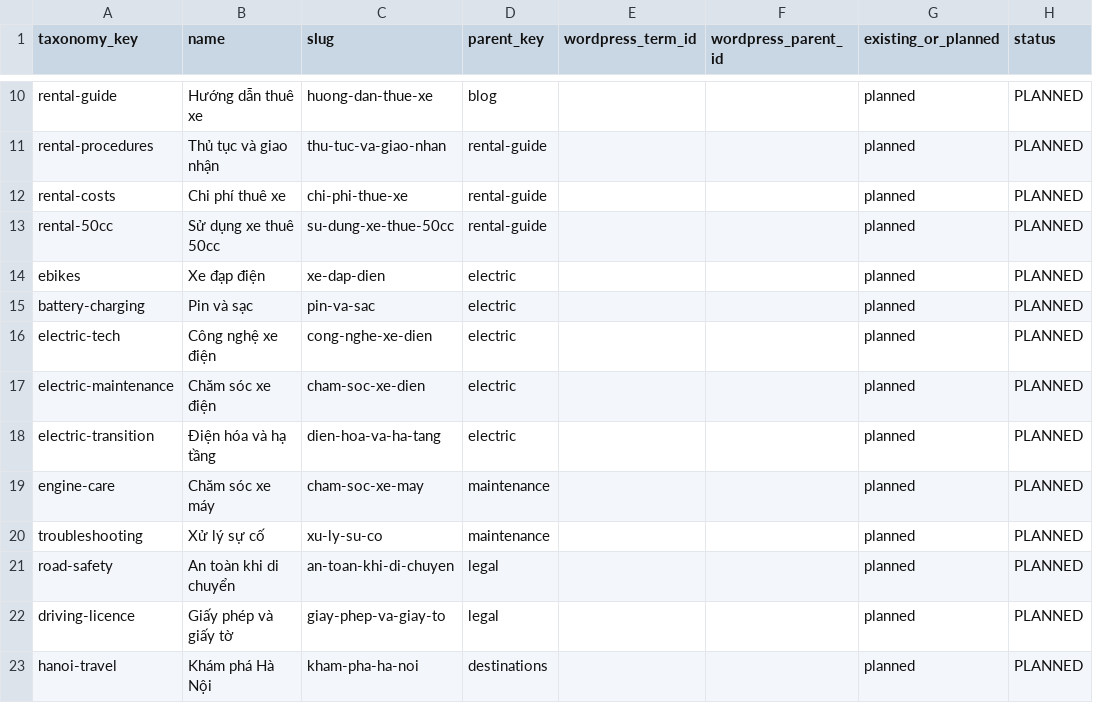
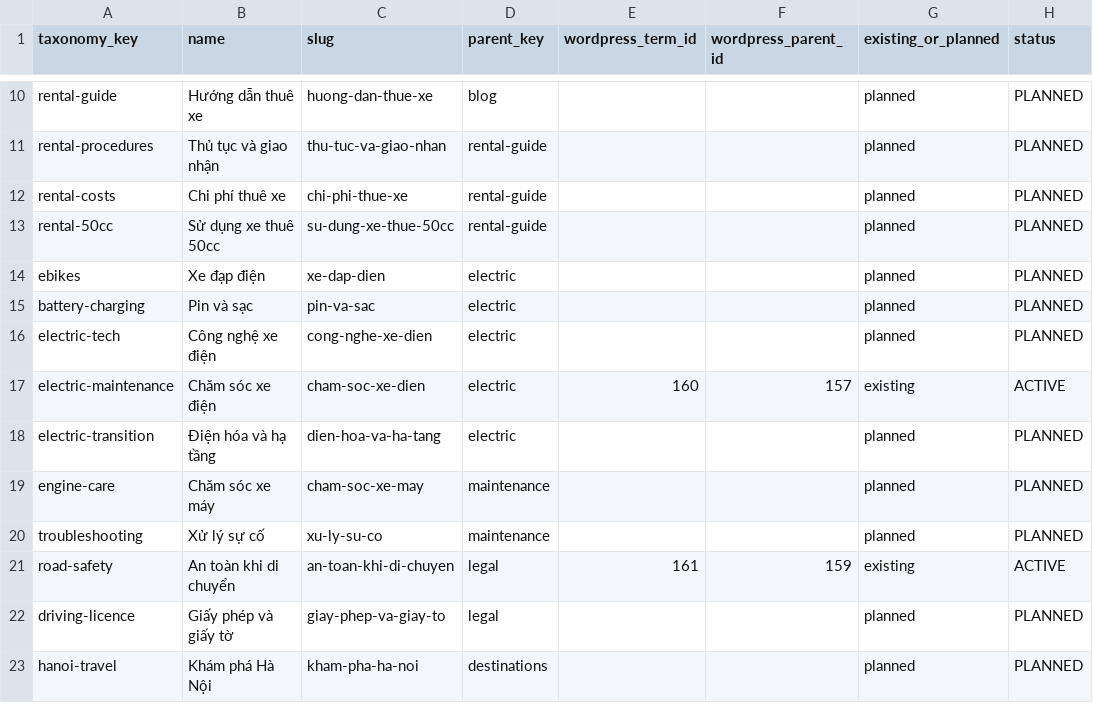
Before and after one commit to thuexemayhanoi/wp-writer, a CSV file: reports/existing-taxonomy-matrix.csv, drawn as a sheet; only a part is shown, gaps mark what is left out.

```diff
--- a/reports/existing-taxonomy-matrix.csv
+++ b/reports/existing-taxonomy-matrix.csv
@@ -16,3 +16,3 @@ battery-charging,Pin và sạc,pin-va-sac,electric,,,planned,PLANNED
 electric-tech,Công nghệ xe điện,cong-nghe-xe-dien,electric,,,planned,PLANNED
-electric-maintenance,Chăm sóc xe điện,cham-soc-xe-dien,electric,,,planned,PLANNED
+electric-maintenance,Chăm sóc xe điện,cham-soc-xe-dien,electric,160,157,existing,ACTIVE
 electric-transition,Điện hóa và hạ tầng,dien-hoa-va-ha-tang,electric,,,planned,PLANNED
@@ -20,3 +20,3 @@ engine-care,Chăm sóc xe máy,cham-soc-xe-may,maintenance,,,planned,PLANNED
 troubleshooting,Xử lý sự cố,xu-ly-su-co,maintenance,,,planned,PLANNED
-road-safety,An toàn khi di chuyển,an-toan-khi-di-chuyen,legal,,,planned,PLANNED
+road-safety,An toàn khi di chuyển,an-toan-khi-di-chuyen,legal,161,159,existing,ACTIVE
 driving-licence,Giấy phép và giấy tờ,giay-phep-va-giay-to,legal,,,planned,PLANNED
```
Also changed, not shown: 9 other files.
